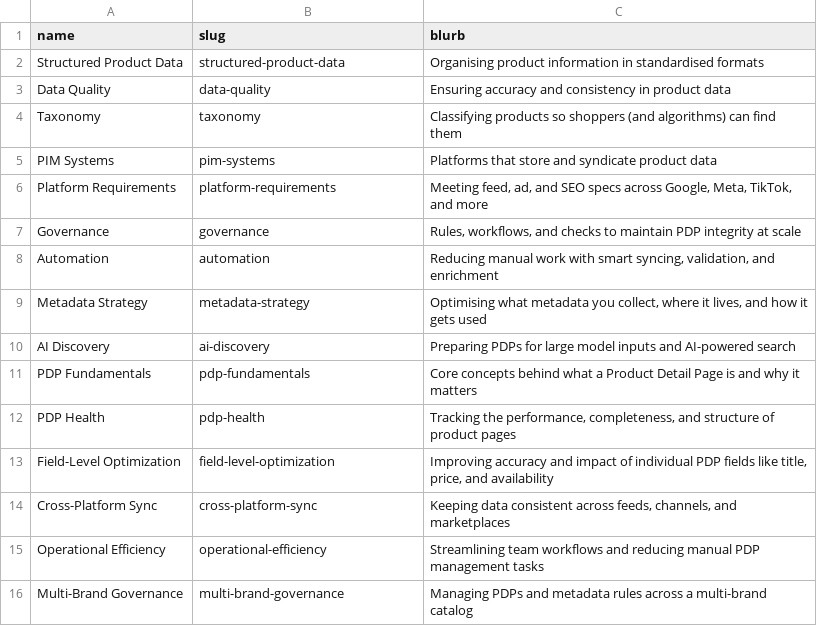
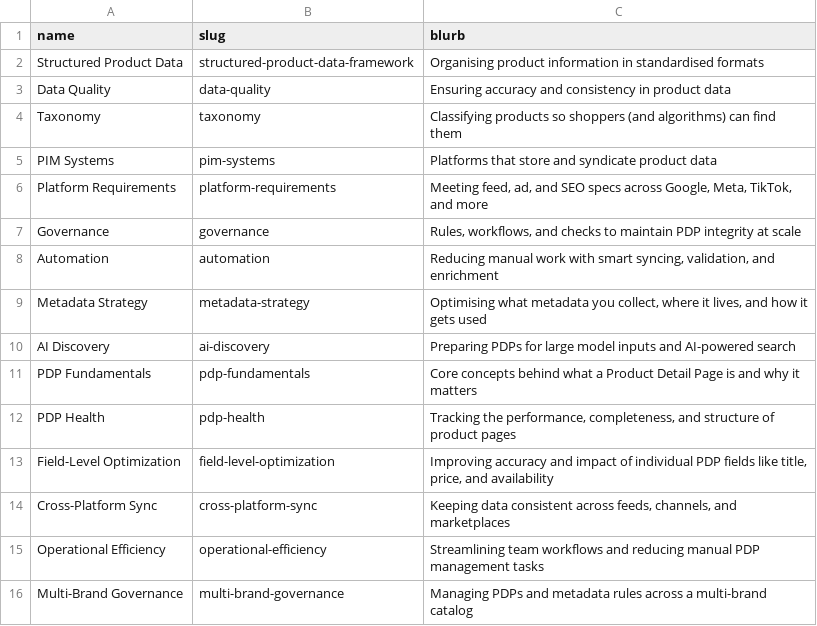
Before and after one commit to mjcreativemedia/ekom-content, a CSV file: categories.csv, drawn as a sheet.

```diff
--- a/categories.csv
+++ b/categories.csv
@@ -1,3 +1,3 @@
 name,slug,blurb
-Structured Product Data,structured-product-data,Organising product information in standardised formats
+Structured Product Data,structured-product-data-framework,Organising product information in standardised formats
 Data Quality,data-quality,Ensuring accuracy and consistency in product data
```
Also changed, not shown: reference-terms.csv.
